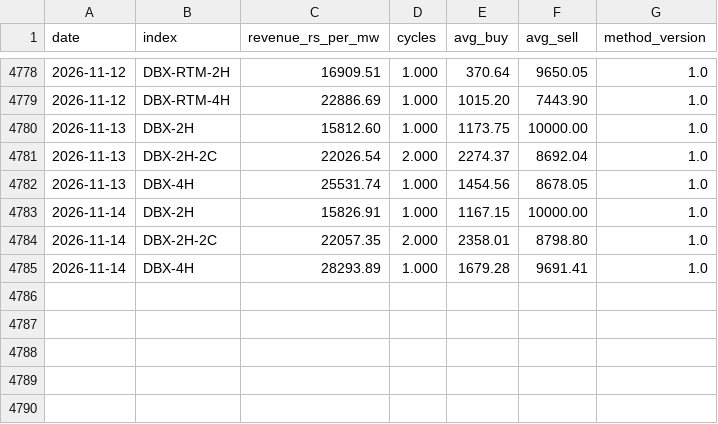
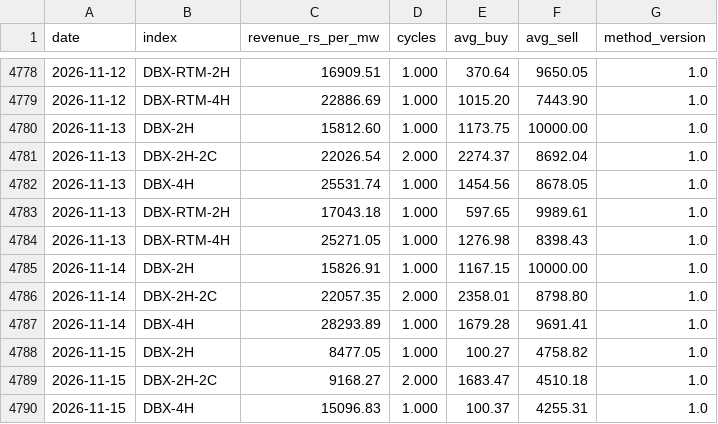
Before and after one commit to Sanyam-Jain1/power_price_terminal, a CSV file: data/derived/bess_daily.csv, drawn as a sheet; only a part is shown, gaps mark what is left out.

```diff
--- a/data/derived/bess_daily.csv
+++ b/data/derived/bess_daily.csv
@@ -4782,2 +4782,4 @@ date,index,revenue_rs_per_mw,cycles,avg_buy,avg_sell,method_version
 2026-11-13,DBX-4H,25531.74,1.000,1454.56,8678.05,1.0
+2026-11-13,DBX-RTM-2H,17043.18,1.000,597.65,9989.61,1.0
+2026-11-13,DBX-RTM-4H,25271.05,1.000,1276.98,8398.43,1.0
 2026-11-14,DBX-2H,15826.91,1.000,1167.15,10000.00,1.0
@@ -4785 +4787,4 @@ date,index,revenue_rs_per_mw,cycles,avg_buy,avg_sell,method_version
 2026-11-14,DBX-4H,28293.89,1.000,1679.28,9691.41,1.0
+2026-11-15,DBX-2H,8477.05,1.000,100.27,4758.82,1.0
+2026-11-15,DBX-2H-2C,9168.27,2.000,1683.47,4510.18,1.0
+2026-11-15,DBX-4H,15096.83,1.000,100.37,4255.31,1.0
```
Also changed, not shown: data/dam/2026-11.csv, data/dam_umcp/2026-11.csv, 20 other files.
